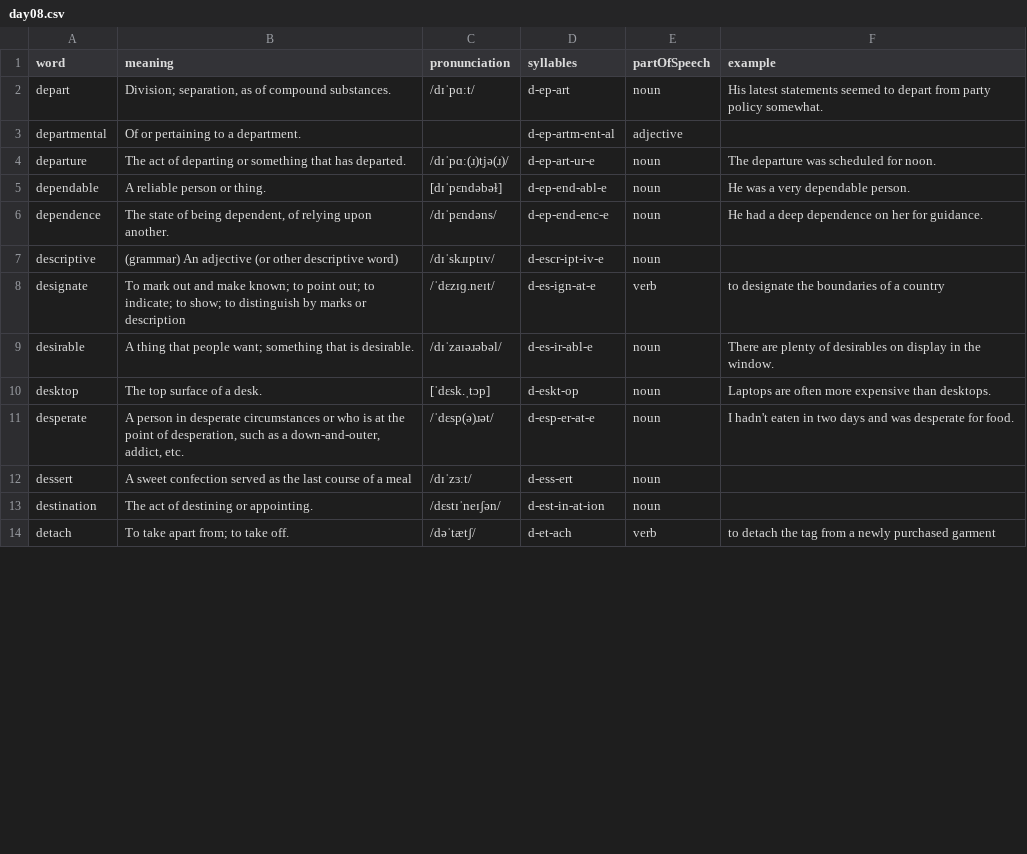
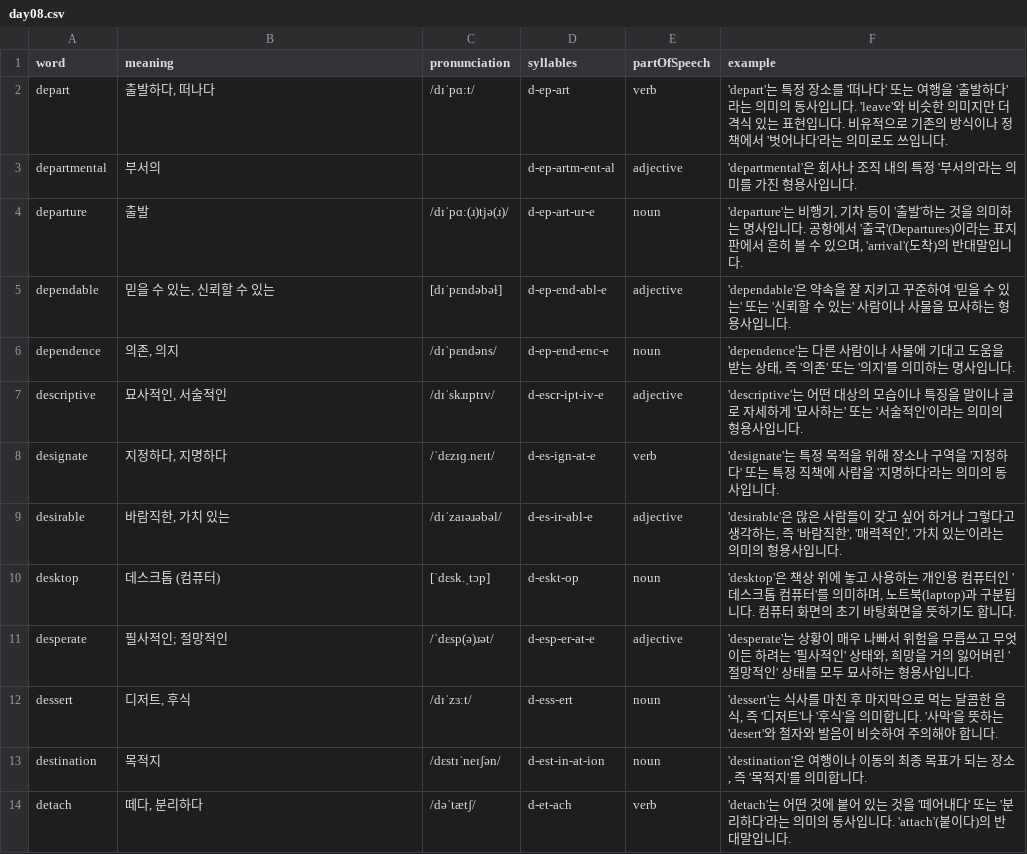
Before and after one commit to Edongsik/typinggame, a CSV file: public/words/day08.csv, drawn as a sheet; only a part is shown; the diff covers the shown part only.

```diff
--- a/public/words/day08.csv
+++ b/public/words/day08.csv
@@ -1,14 +1,14 @@
 word,meaning,pronunciation,syllables,partOfSpeech,example
-depart,"Division; separation, as of compound substances.",/dɪˈpɑːt/,d-ep-art,noun,His latest statements seemed to depart from party policy somewhat.
-departmental,Of or pertaining to a department.,,d-ep-artm-ent-al,adjective,
-departure,The act of departing or something that has departed.,/dɪˈpɑː(ɹ)tjə(ɹ)/,d-ep-art-ur-e,noun,The departure was scheduled for noon.
-dependable,A reliable person or thing.,[dɪˈpɛndəbəɫ],d-ep-end-abl-e,noun,He was a very dependable person.
-dependence,"The state of being dependent, of relying upon another.",/dɪˈpɛndəns/,d-ep-end-enc-e,noun,He had a deep dependence on her for guidance.
-descriptive,(grammar) An adjective (or other descriptive word),/dɪˈskɹɪptɪv/,d-escr-ipt-iv-e,noun,
-designate,To mark out and make known; to point out; to indicate; to show; to distinguish by marks or description,/ˈdɛzɪɡ.neɪt/,d-es-ign-at-e,verb,to designate the boundaries of a country
-desirable,A thing that people want; something that is desirable.,/dɪˈzaɪəɹəbəl/,d-es-ir-abl-e,noun,There are plenty of desirables on display in the window.
-desktop,The top surface of a desk.,[ˈdɛsk.ˌtɔp],d-eskt-op,noun,Laptops are often more expensive than desktops.
-desperate,"A person in desperate circumstances or who is at the point of desperation, such as a down-and-outer, addict, etc.",/ˈdɛsp(ə)ɹət/,d-esp-er-at-e,noun,I hadn't eaten in two days and was desperate for food.
-dessert,A sweet confection served as the last course of a meal,/dɪˈzɜːt/,d-ess-ert,noun,
-destination,The act of destining or appointing.,/dɛstɪˈneɪʃən/,d-est-in-at-ion,noun,
-detach,To take apart from; to take off.,/dəˈtætʃ/,d-et-ach,verb,to detach the tag from a newly purchased garment
+depart,"출발하다, 떠나다",/dɪˈpɑːt/,d-ep-art,verb,"'depart'는 특정 장소를 '떠나다' 또는 여행을 '출발하다'라는 의미의 동사입니다. 'leave'와 비슷한 의미지만 더 격식 있는 표현입니다. 비유적으로 기존의 방식이나 정책에서 '벗어나다'라는 의미로도 쓰입니다."
+departmental,"부서의",,d-ep-artm-ent-al,adjective,"'departmental'은 회사나 조직 내의 특정 '부서의'라는 의미를 가진 형용사입니다."
+departure,"출발",/dɪˈpɑː(ɹ)tjə(ɹ)/,d-ep-art-ur-e,noun,"'departure'는 비행기, 기차 등이 '출발'하는 것을 의미하는 명사입니다. 공항에서 '출국'(Departures)이라는 표지판에서 흔히 볼 수 있으며, 'arrival'(도착)의 반대말입니다."
+dependable,"믿을 수 있는, 신뢰할 수 있는",[dɪˈpɛndəbəɫ],d-ep-end-abl-e,adjective,"'dependable'은 약속을 잘 지키고 꾸준하여 '믿을 수 있는' 또는 '신뢰할 수 있는' 사람이나 사물을 묘사하는 형용사입니다."
+dependence,"의존, 의지",/dɪˈpɛndəns/,d-ep-end-enc-e,noun,"'dependence'는 다른 사람이나 사물에 기대고 도움을 받는 상태, 즉 '의존' 또는 '의지'를 의미하는 명사입니다."
+descriptive,"묘사적인, 서술적인",/dɪˈskɹɪptɪv/,d-escr-ipt-iv-e,adjective,"'descriptive'는 어떤 대상의 모습이나 특징을 말이나 글로 자세하게 '묘사하는' 또는 '서술적인'이라는 의미의 형용사입니다."
+designate,"지정하다, 지명하다",/ˈdɛzɪɡ.neɪt/,d-es-ign-at-e,verb,"'designate'는 특정 목적을 위해 장소나 구역을 '지정하다' 또는 특정 직책에 사람을 '지명하다'라는 의미의 동사입니다."
+desirable,"바람직한, 가치 있는",/dɪˈzaɪəɹəbəl/,d-es-ir-abl-e,adjective,"'desirable'은 많은 사람들이 갖고 싶어 하거나 그렇다고 생각하는, 즉 '바람직한', '매력적인', '가치 있는'이라는 의미의 형용사입니다."
+desktop,"데스크톱 (컴퓨터)",[ˈdɛsk.ˌtɔp],d-eskt-op,noun,"'desktop'은 책상 위에 놓고 사용하는 개인용 컴퓨터인 '데스크톱 컴퓨터'를 의미하며, 노트북(laptop)과 구분됩니다. 컴퓨터 화면의 초기 바탕화면을 뜻하기도 합니다."
+desperate,"필사적인; 절망적인",/ˈdɛsp(ə)ɹət/,d-esp-er-at-e,adjective,"'desperate'는 상황이 매우 나빠서 위험을 무릅쓰고 무엇이든 하려는 '필사적인' 상태와, 희망을 거의 잃어버린 '절망적인' 상태를 모두 묘사하는 형용사입니다."
+dessert,"디저트, 후식",/dɪˈzɜːt/,d-ess-ert,noun,"'dessert'는 식사를 마친 후 마지막으로 먹는 달콤한 음식, 즉 '디저트'나 '후식'을 의미합니다. '사막'을 뜻하는 'desert'와 철자와 발음이 비슷하여 주의해야 합니다."
+destination,"목적지",/dɛstɪˈneɪʃən/,d-est-in-at-ion,noun,"'destination'은 여행이나 이동의 최종 목표가 되는 장소, 즉 '목적지'를 의미합니다."
+detach,"떼다, 분리하다",/dəˈtætʃ/,d-et-ach,verb,"'detach'는 어떤 것에 붙어 있는 것을 '떼어내다' 또는 '분리하다'라는 의미의 동사입니다. 'attach'(붙이다)의 반대말입니다."
```
Also changed, not shown: 74 edited cells elsewhere in this file, public/words/day02.csv, public/words/day06.csv, 33 other files.
